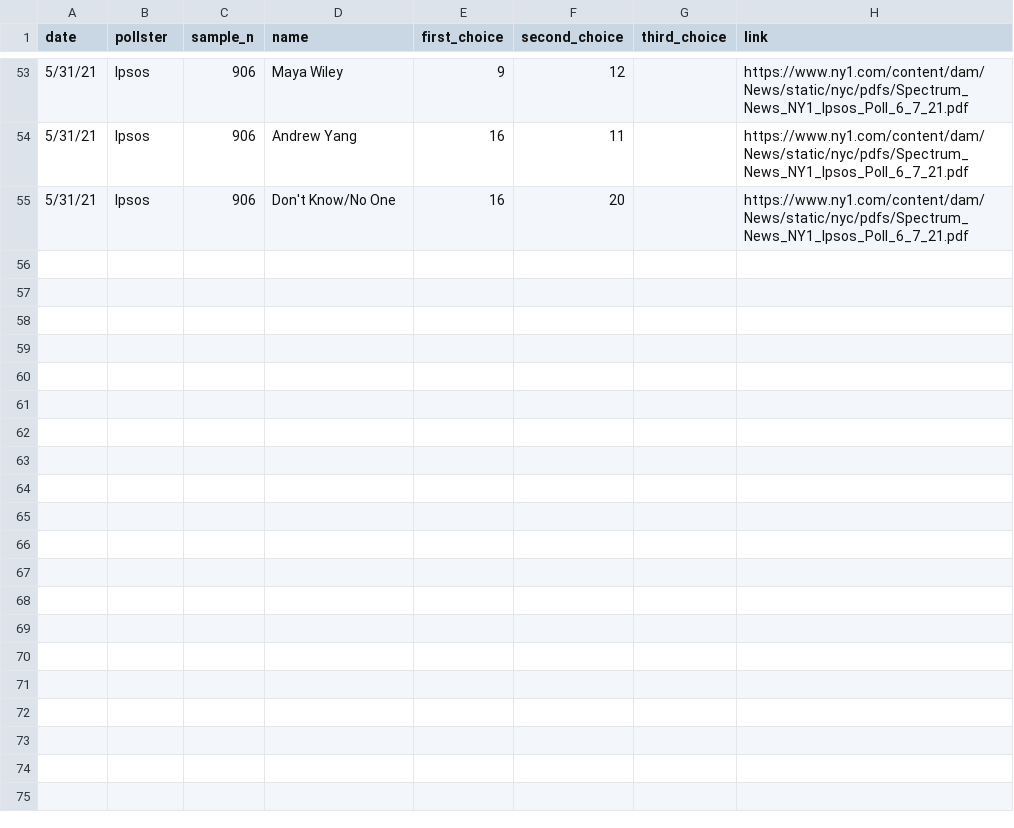
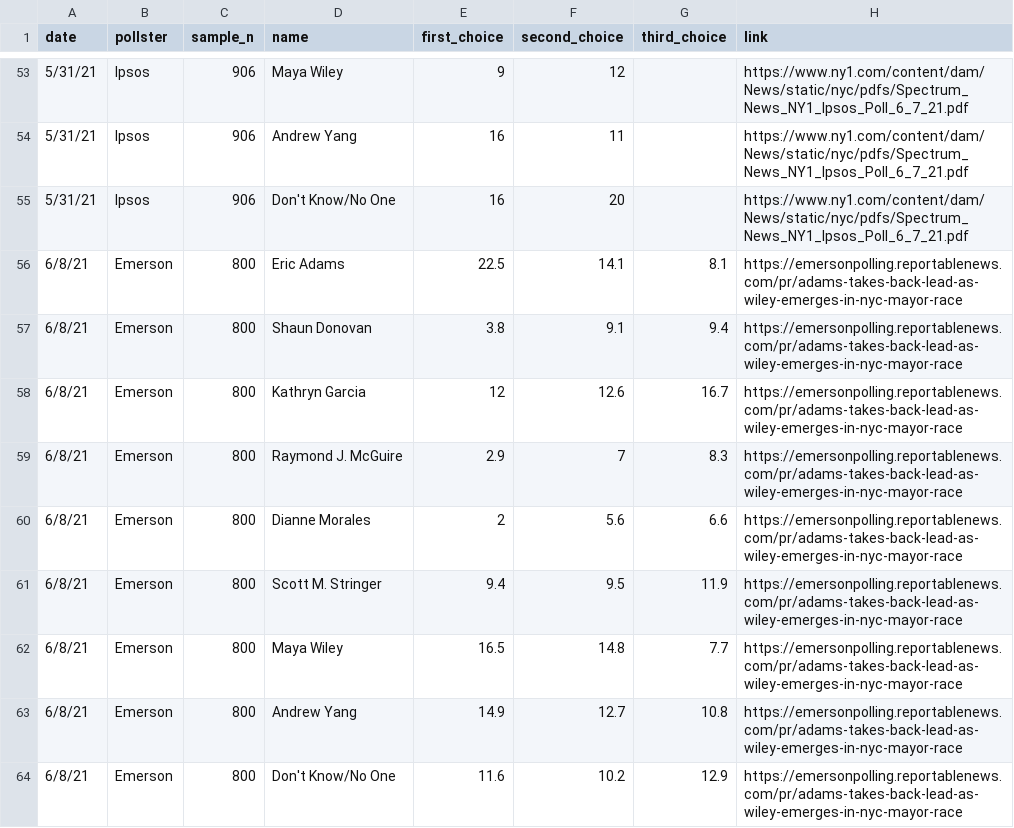
Before and after one commit to itsyaoyu/nyc-mayorial-election-data, a CSV file: data/nyc_polls.csv, drawn as a sheet; only a part is shown, gaps mark what is left out; the diff names each change by its address in the sheet, - before the commit and + after, or states it on an @@ line.

Commit message:
adding new Emerson poll

```diff
--- a/data/nyc_polls.csv
+++ b/data/nyc_polls.csv
+row 56: 6/8/21 | Emerson | 800 | Eric Adams | 22.5 | 14.1 | 8.1 | https://emersonpolling.reportablenews.com/pr/adams-takes-back-lead-as-wiley-emerges-in-nyc-mayor-race
+row 57: 6/8/21 | Emerson | 800 | Shaun Donovan | 3.8 | 9.1 | 9.4 | https://emersonpolling.reportablenews.com/pr/adams-takes-back-lead-as-wiley-emerges-in-nyc-mayor-race
+row 58: 6/8/21 | Emerson | 800 | Kathryn Garcia | 12 | 12.6 | 16.7 | https://emersonpolling.reportablenews.com/pr/adams-takes-back-lead-as-wiley-emerges-in-nyc-mayor-race
+row 59: 6/8/21 | Emerson | 800 | Raymond J. McGuire | 2.9 | 7 | 8.3 | https://emersonpolling.reportablenews.com/pr/adams-takes-back-lead-as-wiley-emerges-in-nyc-mayor-race
+row 60: 6/8/21 | Emerson | 800 | Dianne Morales | 2 | 5.6 | 6.6 | https://emersonpolling.reportablenews.com/pr/adams-takes-back-lead-as-wiley-emerges-in-nyc-mayor-race
+row 61: 6/8/21 | Emerson | 800 | Scott M. Stringer | 9.4 | 9.5 | 11.9 | https://emersonpolling.reportablenews.com/pr/adams-takes-back-lead-as-wiley-emerges-in-nyc-mayor-race
+row 62: 6/8/21 | Emerson | 800 | Maya Wiley | 16.5 | 14.8 | 7.7 | https://emersonpolling.reportablenews.com/pr/adams-takes-back-lead-as-wiley-emerges-in-nyc-mayor-race
+row 63: 6/8/21 | Emerson | 800 | Andrew Yang | 14.9 | 12.7 | 10.8 | https://emersonpolling.reportablenews.com/pr/adams-takes-back-lead-as-wiley-emerges-in-nyc-mayor-race
+row 64: 6/8/21 | Emerson | 800 | Don't Know/No One | 11.6 | 10.2 | 12.9 | https://emersonpolling.reportablenews.com/pr/adams-takes-back-lead-as-wiley-emerges-in-nyc-mayor-race
```
